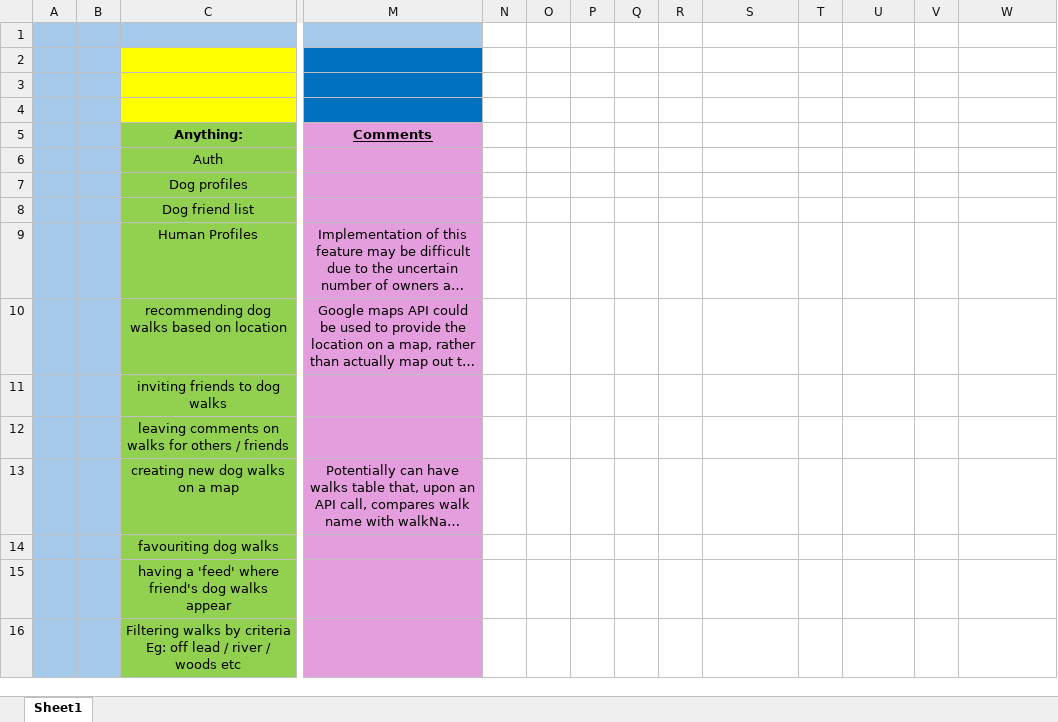
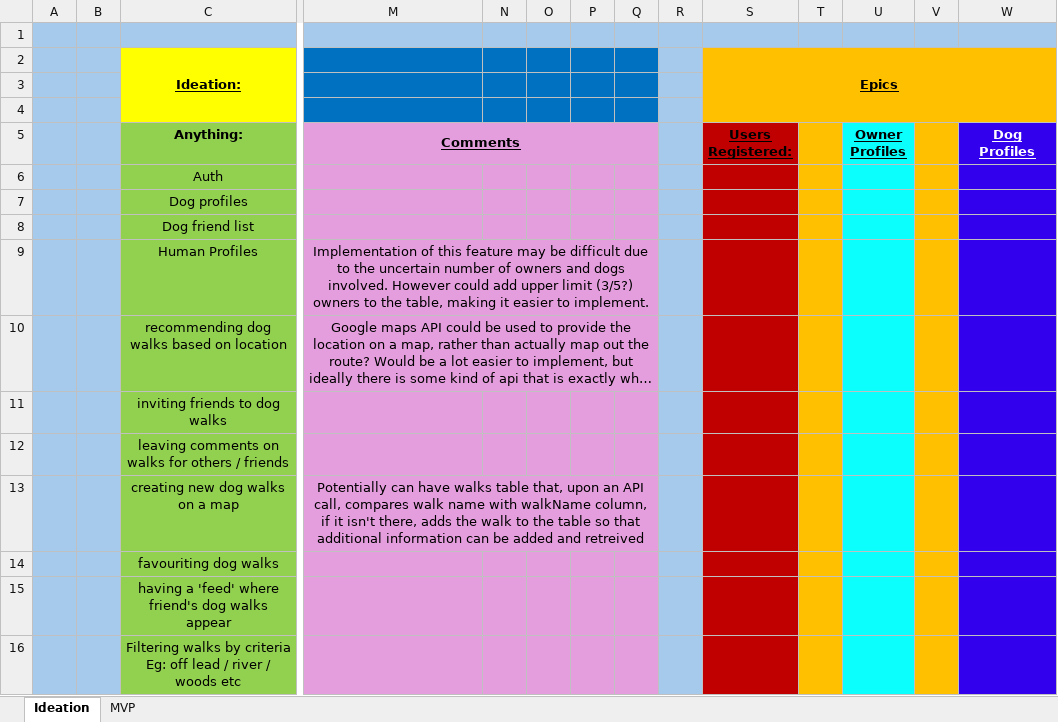
Before and after one commit to jacobfield/pawsome-walks, an Excel workbook: plan/Ideation.xlsx, sheet Ideation, drawn as a sheet; only a part is shown, gaps mark what is left out; long unchanged cells end in …; values as stored, in another font and other column widths than the file's, no borders; removed rows and columns are numbered as before the commit, all else as after; rows hold the shown columns only; the diff names each change by its address in the sheet, - before the commit and + after, or states it on an @@ line.

```diff
--- a/plan/Ideation.xlsx (sheet Ideation)
+++ b/plan/Ideation.xlsx (sheet Ideation)
-sheet tab: Sheet1
+sheet tab: Ideation
+sheet tab: MVP
-N1:W1 fill: none
+N1:W1 fill: #A6CAEC
-row 2: (empty)
+row 2:  |  | Ideation: |  |  |  |  |  |  | Epics
-N3:Q4 fill: none
+N3:Q4 fill: #0070C0
-R3:R16 fill: none
+R3:R16 fill: #A6CAEC
-S3:W4 fill: none
+S3:W4 fill: #FFC000
+M5:Q5 merged
-N5:Q16 fill: none
+N5:Q16 fill: #E59EDD
-S5: (empty)
+S5: Users Registered:
-S5:S16 fill: none
+S5:S16 fill: #C00000
-T5:T16 fill: none
+T5:T16 fill: #FFC000
-U5: (empty)
+U5: Owner Profiles
-U5:U16 fill: none
+U5:U16 fill: #0BFFFD
-V5:V16 fill: none
+V5:V16 fill: #FFC000
-W5: (empty)
+W5: Dog Profiles
-W5:W16 fill: none
+W5:W16 fill: #3300EE
+M9:Q9 merged
+M10:Q10 merged
+M13:Q13 merged
```
Also changed, not shown: 8 other files.
